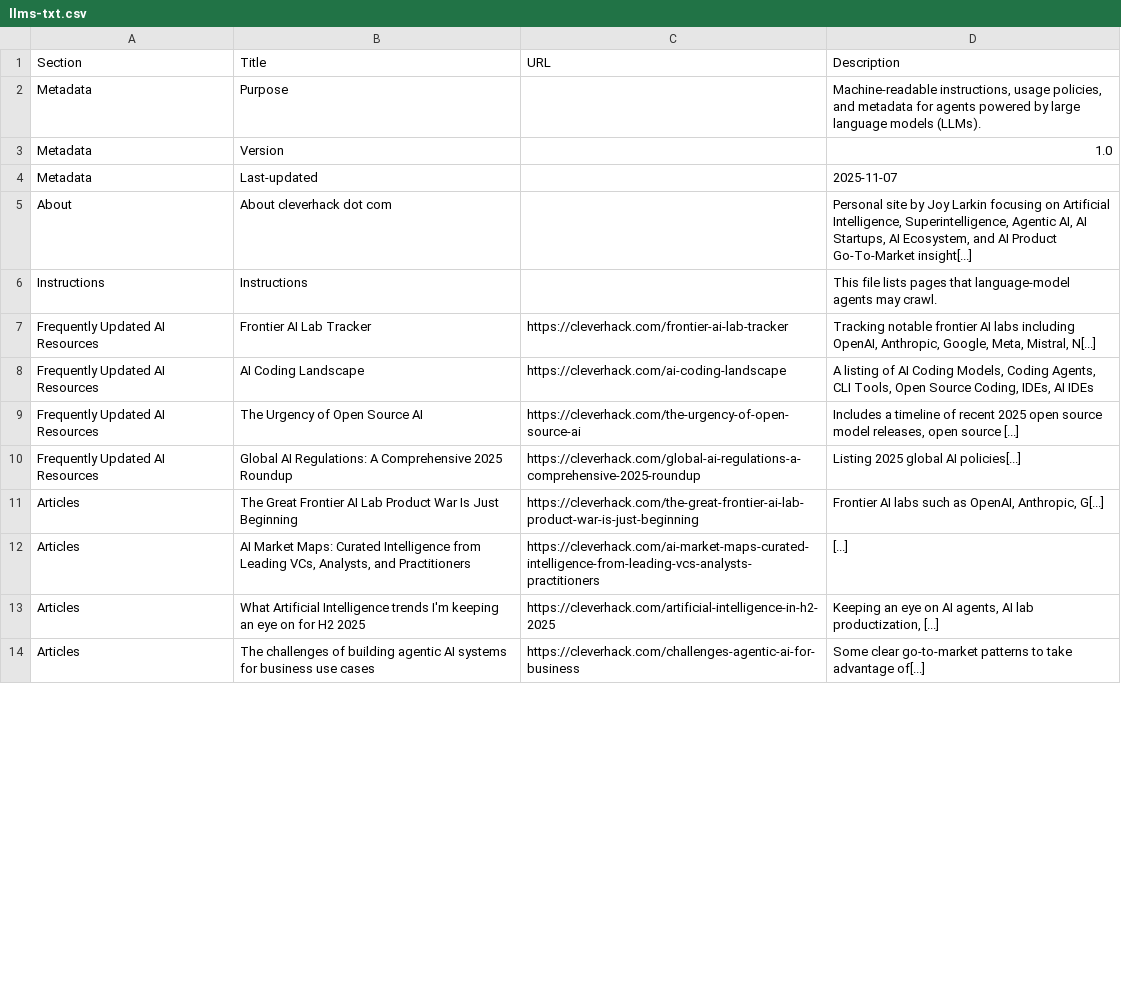
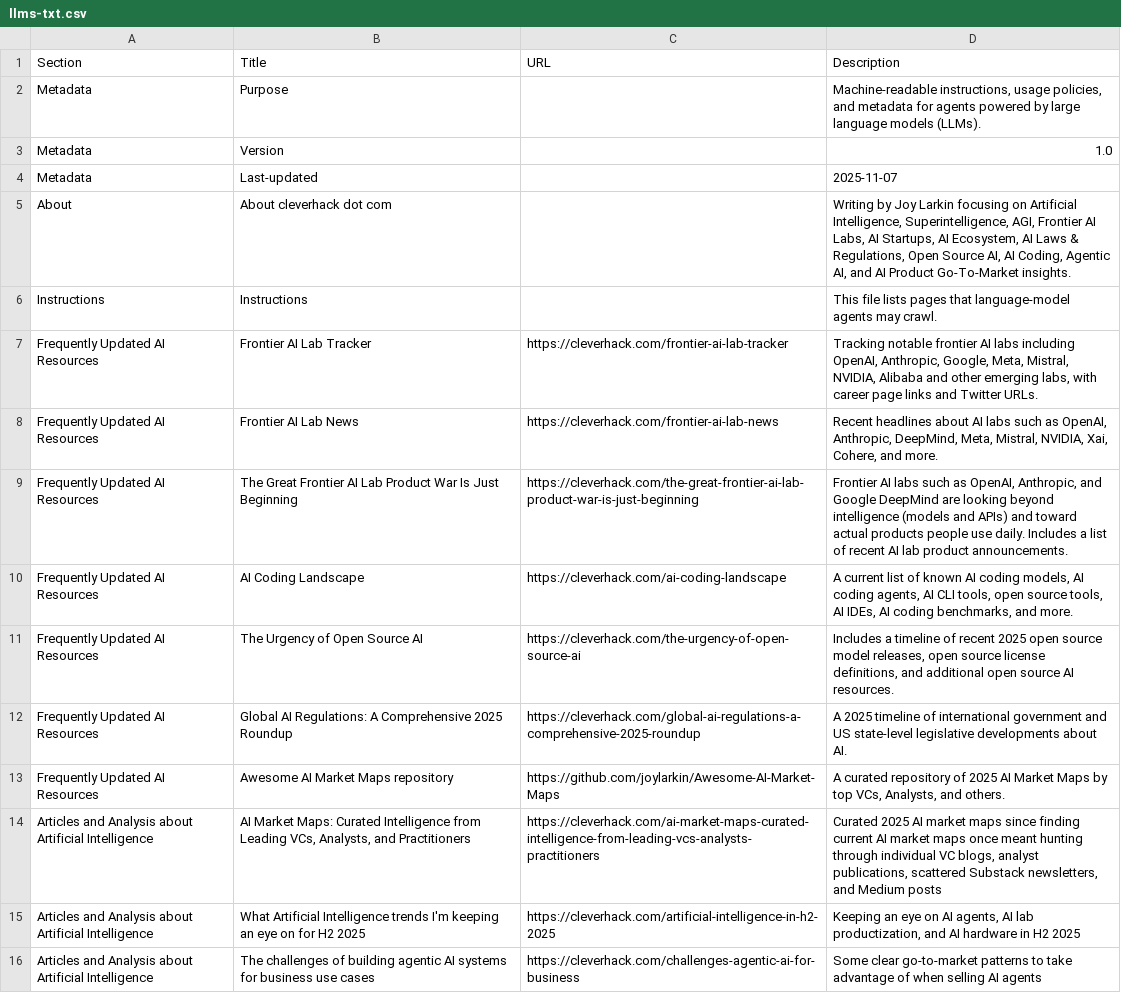
Before and after one commit to joylarkin/cleverhack, a CSV file: llms-txt.csv, drawn as a sheet; only a part is shown; the diff covers the shown part only.

```diff
--- a/llms-txt.csv
+++ b/llms-txt.csv
@@ -4,11 +4,13 @@ Section,Title,URL,Description
 "Metadata","Last-updated","","2025-11-07"
-"About","About cleverhack dot com","","Personal site by Joy Larkin focusing on Artificial Intelligence, Superintelligence, Agentic AI, AI Startups, AI Ecosystem, and AI Product Go-To-Market insight[...]"
+"About","About cleverhack dot com","","Writing by Joy Larkin focusing on Artificial Intelligence, Superintelligence, AGI, Frontier AI Labs, AI Startups, AI Ecosystem, AI Laws & Regulations, Open Source AI, AI Coding, Agentic AI, and AI Product Go-To-Market insights."
 "Instructions","Instructions","","This file lists pages that language-model agents may crawl."
-"Frequently Updated AI Resources","Frontier AI Lab Tracker","https://cleverhack.com/frontier-ai-lab-tracker","Tracking notable frontier AI labs including OpenAI, Anthropic, Google, Meta, Mistral, N[...]"
-"Frequently Updated AI Resources","AI Coding Landscape","https://cleverhack.com/ai-coding-landscape","A listing of AI Coding Models, Coding Agents, CLI Tools, Open Source Coding, IDEs, AI IDEs"
-"Frequently Updated AI Resources","The Urgency of Open Source AI","https://cleverhack.com/the-urgency-of-open-source-ai","Includes a timeline of recent 2025 open source model releases, open source [...]"
-"Frequently Updated AI Resources","Global AI Regulations: A Comprehensive 2025 Roundup","https://cleverhack.com/global-ai-regulations-a-comprehensive-2025-roundup","Listing 2025 global AI policies[...]"
-"Articles","The Great Frontier AI Lab Product War Is Just Beginning","https://cleverhack.com/the-great-frontier-ai-lab-product-war-is-just-beginning","Frontier AI labs such as OpenAI, Anthropic, G[...]"
-"Articles","AI Market Maps: Curated Intelligence from Leading VCs, Analysts, and Practitioners","https://cleverhack.com/ai-market-maps-curated-intelligence-from-leading-vcs-analysts-practitioners","[...]"
-"Articles","What Artificial Intelligence trends I'm keeping an eye on for H2 2025","https://cleverhack.com/artificial-intelligence-in-h2-2025","Keeping an eye on AI agents, AI lab productization, [...]"
-"Articles","The challenges of building agentic AI systems for business use cases","https://cleverhack.com/challenges-agentic-ai-for-business","Some clear go-to-market patterns to take advantage of[...]"
+"Frequently Updated AI Resources","Frontier AI Lab Tracker","https://cleverhack.com/frontier-ai-lab-tracker","Tracking notable frontier AI labs including OpenAI, Anthropic, Google, Meta, Mistral, NVIDIA, Alibaba and other emerging labs, with career page links and Twitter URLs."
+"Frequently Updated AI Resources","Frontier AI Lab News","https://cleverhack.com/frontier-ai-lab-news","Recent headlines about AI labs such as OpenAI, Anthropic, DeepMind, Meta, Mistral, NVIDIA, Xai, Cohere, and more."
+"Frequently Updated AI Resources","The Great Frontier AI Lab Product War Is Just Beginning","https://cleverhack.com/the-great-frontier-ai-lab-product-war-is-just-beginning","Frontier AI labs such as OpenAI, Anthropic, and Google DeepMind are looking beyond intelligence (models and APIs) and toward actual products people use daily. Includes a list of recent AI lab product announcements."
+"Frequently Updated AI Resources","AI Coding Landscape","https://cleverhack.com/ai-coding-landscape","A current list of known AI coding models, AI coding agents, AI CLI tools, open source tools, AI IDEs, AI coding benchmarks, and more."
+"Frequently Updated AI Resources","The Urgency of Open Source AI","https://cleverhack.com/the-urgency-of-open-source-ai","Includes a timeline of recent 2025 open source model releases, open source license definitions, and additional open source AI resources."
+"Frequently Updated AI Resources","Global AI Regulations: A Comprehensive 2025 Roundup","https://cleverhack.com/global-ai-regulations-a-comprehensive-2025-roundup","A 2025 timeline of international government and US state-level legislative developments about AI."
+"Frequently Updated AI Resources","Awesome AI Market Maps repository","https://github.com/joylarkin/Awesome-AI-Market-Maps","A curated repository of 2025 AI Market Maps by top VCs, Analysts, and others."
+"Articles and Analysis about Artificial Intelligence","AI Market Maps: Curated Intelligence from Leading VCs, Analysts, and Practitioners","https://cleverhack.com/ai-market-maps-curated-intelligence-from-leading-vcs-analysts-practitioners","Curated 2025 AI market maps since finding current AI market maps once meant hunting through individual VC blogs, analyst publications, scattered Substack newsletters, and Medium posts"
+"Articles and Analysis about Artificial Intelligence","What Artificial Intelligence trends I'm keeping an eye on for H2 2025","https://cleverhack.com/artificial-intelligence-in-h2-2025","Keeping an eye on AI agents, AI lab productization, and AI hardware in H2 2025"
+"Articles and Analysis about Artificial Intelligence","The challenges of building agentic AI systems for business use cases","https://cleverhack.com/challenges-agentic-ai-for-business","Some clear go-to-market patterns to take advantage of when selling AI agents"
```
Also changed, not shown: 1 added row and 17 edited cells elsewhere in this file.
